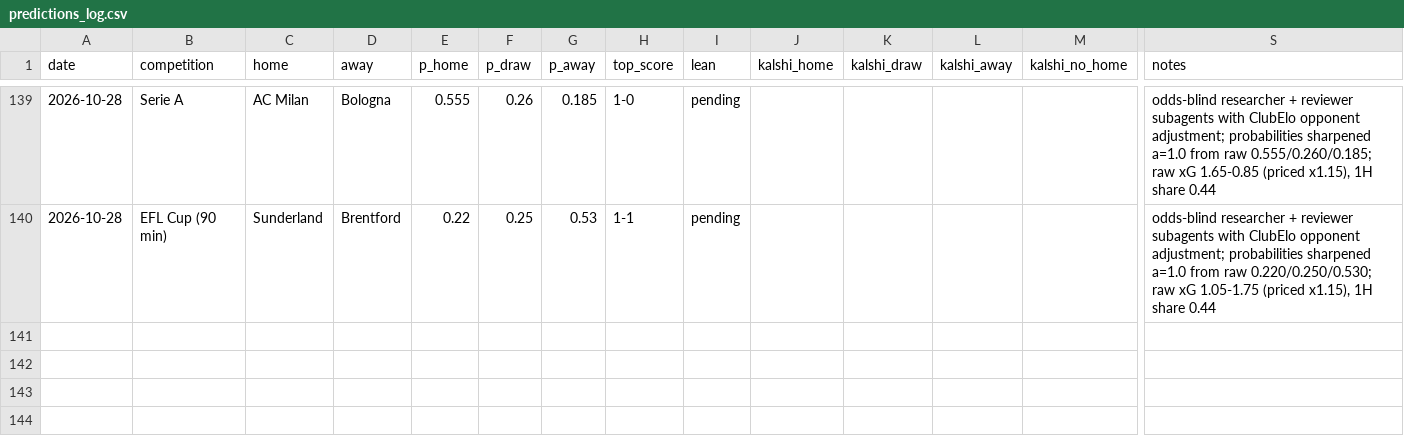
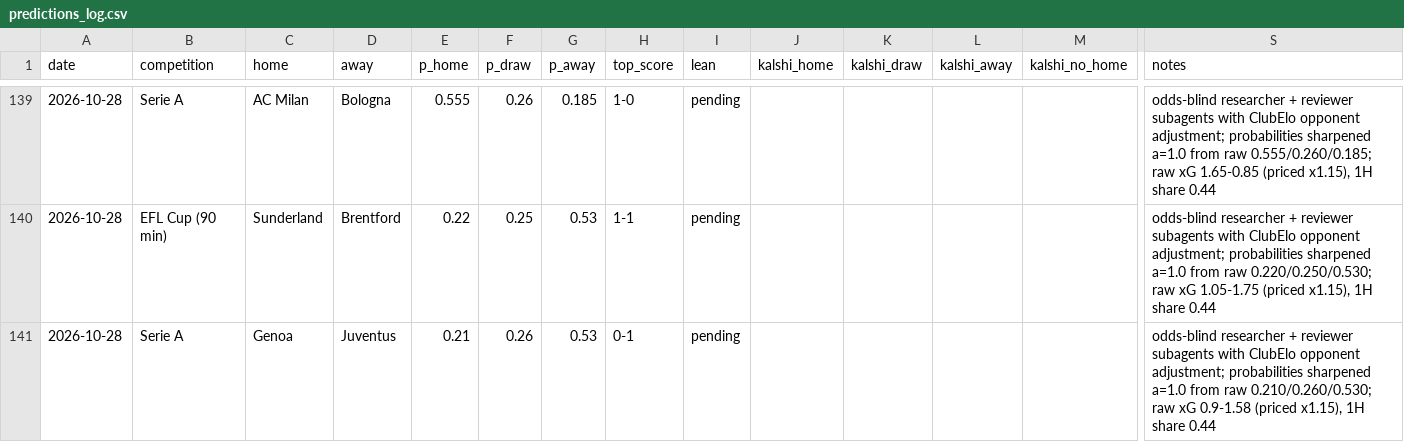
Before and after one commit to bobaoxu2001/Quantitative-Finance, a CSV file: football/predictions_log.csv, drawn as a sheet; only a part is shown, gaps mark what is left out; rows hold the shown columns only; the diff names each change by its address in the sheet, - before the commit and + after, or states it on an @@ line.

```diff
--- a/football/predictions_log.csv
+++ b/football/predictions_log.csv
+row 141: 2026-10-28 | Serie A | Genoa | Juventus | 0.21 | 0.26 | 0.53 | 0-1 | pending |  |  |  |  | odds-blind researcher + reviewer subagents with ClubElo opponent adjustment; probabilities sharpened a=1.0 from raw 0.210/0.260/0.530; raw xG 0.9-1.58 (priced x1.15), 1H share 0.44
```
